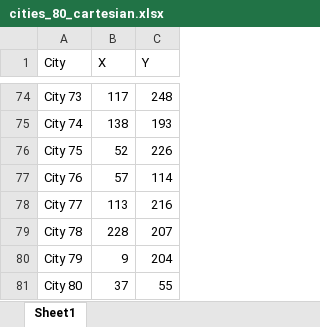
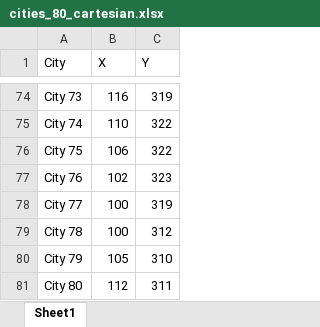
Before and after one commit to koalamango/tsp, an Excel workbook: data/cities_80_cartesian.xlsx, sheet Sheet1, drawn as a sheet; only a part is shown, gaps mark what is left out; values as stored, in another font and other column widths than the file's, no borders; charts and pictures not drawn; the diff covers the shown part only; the diff names each change by its address in the sheet, - before the commit and + after, or states it on an @@ line.

```diff
--- a/data/cities_80_cartesian.xlsx (sheet Sheet1)
+++ b/data/cities_80_cartesian.xlsx (sheet Sheet1)
-B74 (X): 117
+B74 (X): 116
-C74 (Y): 248
+C74 (Y): 319
-B75 (X): 138
+B75 (X): 110
-C75 (Y): 193
+C75 (Y): 322
-B76 (X): 52
+B76 (X): 106
-C76 (Y): 226
+C76 (Y): 322
-B77 (X): 57
+B77 (X): 102
-C77 (Y): 114
+C77 (Y): 323
-B78 (X): 113
+B78 (X): 100
-C78 (Y): 216
+C78 (Y): 319
-B79 (X): 228
+B79 (X): 100
-C79 (Y): 207
+C79 (Y): 312
-B80 (X): 9
+B80 (X): 105
-C80 (Y): 204
+C80 (Y): 310
-B81 (X): 37
+B81 (X): 112
-C81 (Y): 55
+C81 (Y): 311
```
Also changed, not shown: 64 edited cells elsewhere in this sheet, charts or pictures.
